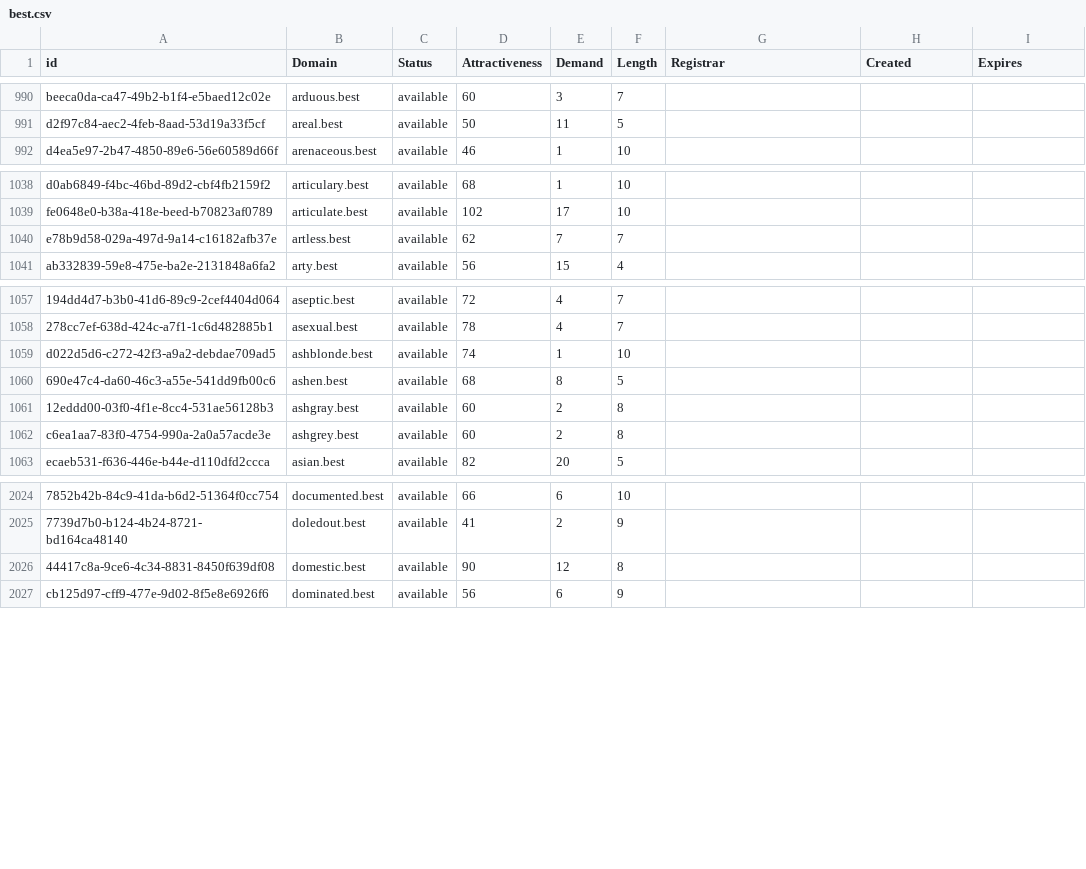
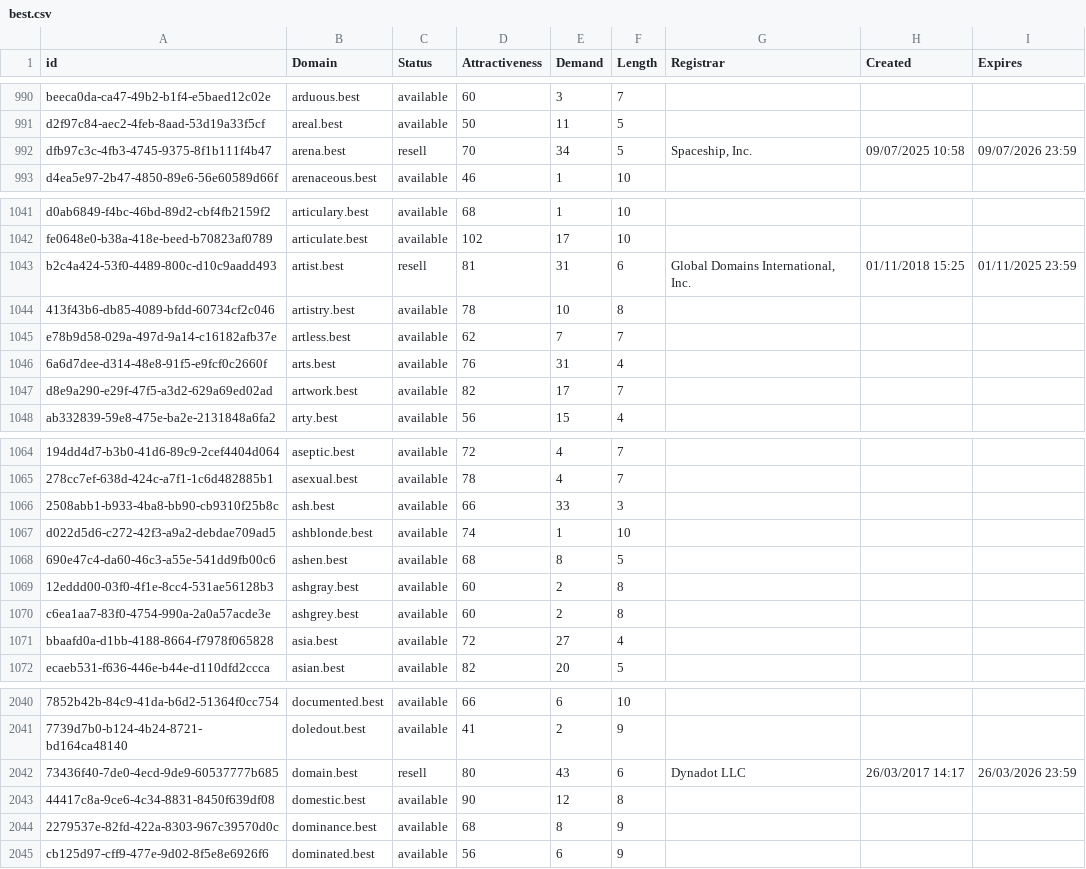
Before and after one commit to UniqueDomains/best-oneword-domains, a CSV file: best.csv, drawn as a sheet; only a part is shown, gaps mark what is left out; the diff covers the shown part only; the diff names each change by its address in the sheet, - before the commit and + after, or states it on an @@ line.

Commit message:
Domains update

```diff
--- a/best.csv
+++ b/best.csv
+row 992: dfb97c3c-4fb3-4745-9375-8f1b111f4b47 | arena.best | resell | 70 | 34 | 5 | Spaceship, Inc. | 09/07/2025 10:58 | 09/07/2026 23:59
+row 1043: b2c4a424-53f0-4489-800c-d10c9aadd493 | artist.best | resell | 81 | 31 | 6 | Global Domains International, Inc. | 01/11/2018 15:25 | 01/11/2025 23:59
+row 1044: 413f43b6-db85-4089-bfdd-60734cf2c046 | artistry.best | available | 78 | 10 | 8
+row 1046: 6a6d7dee-d314-48e8-91f5-e9fcf0c2660f | arts.best | available | 76 | 31 | 4
+row 1047: d8e9a290-e29f-47f5-a3d2-629a69ed02ad | artwork.best | available | 82 | 17 | 7
+row 1066: 2508abb1-b933-4ba8-bb90-cb9310f25b8c | ash.best | available | 66 | 33 | 3
+row 1071: bbaafd0a-d1bb-4188-8664-f7978f065828 | asia.best | available | 72 | 27 | 4
+row 2042: 73436f40-7de0-4ecd-9de9-60537777b685 | domain.best | resell | 80 | 43 | 6 | Dynadot LLC | 26/03/2017 14:17 | 26/03/2026 23:59
+row 2044: 2279537e-82fd-422a-8303-967c39570d0c | dominance.best | available | 68 | 8 | 9
```
Also changed, not shown: 18 added rows and 14 edited cells elsewhere in this file, 2 other files.
